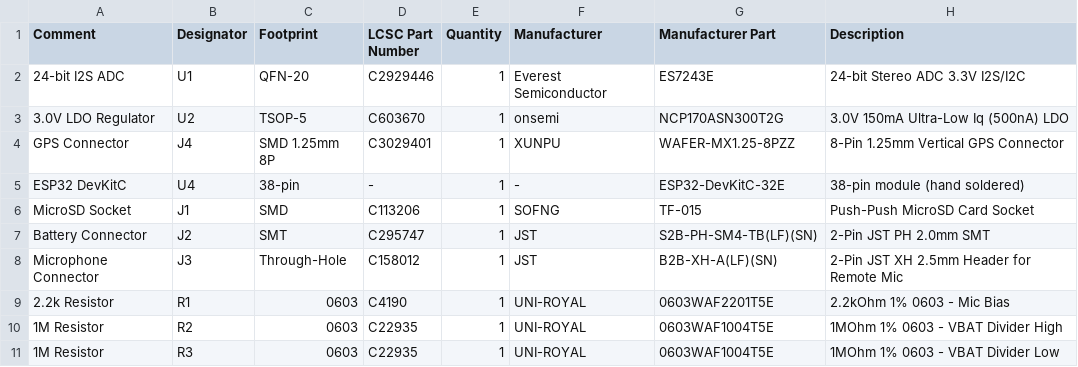
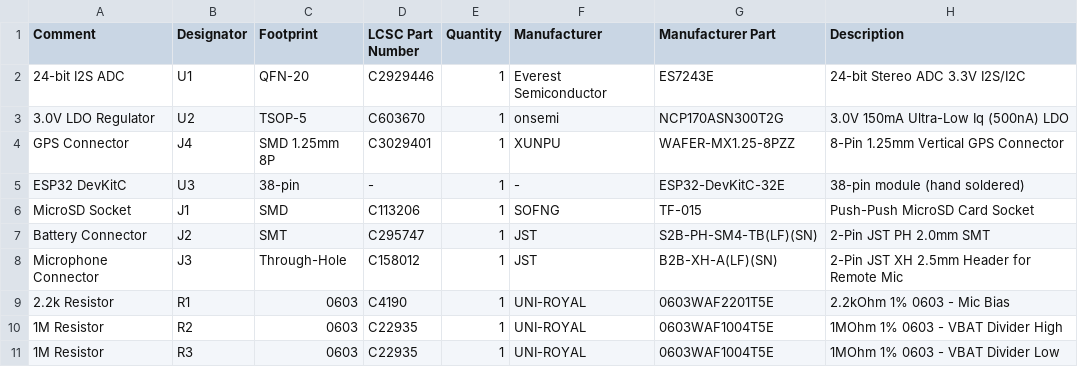
Before and after one commit to chriskinal/QuailTracker, a CSV file: hardware/easyeda/QuailARU_BOM_JLCPCB.csv, drawn as a sheet; only a part is shown.

```diff
--- a/hardware/easyeda/QuailARU_BOM_JLCPCB.csv
+++ b/hardware/easyeda/QuailARU_BOM_JLCPCB.csv
@@ -4,3 +4,3 @@ Comment,Designator,Footprint,LCSC Part Number,Quantity,Manufacturer,Manufacturer
 GPS Connector,J4,SMD 1.25mm 8P,C3029401,1,XUNPU,WAFER-MX1.25-8PZZ,8-Pin 1.25mm Vertical GPS Connector
-ESP32 DevKitC,U4,38-pin,-,1,-,ESP32-DevKitC-32E,38-pin module (hand soldered)
+ESP32 DevKitC,U3,38-pin,-,1,-,ESP32-DevKitC-32E,38-pin module (hand soldered)
 MicroSD Socket,J1,SMD,C113206,1,SOFNG,TF-015,Push-Push MicroSD Card Socket
```
Also changed, not shown: 1 other file.
